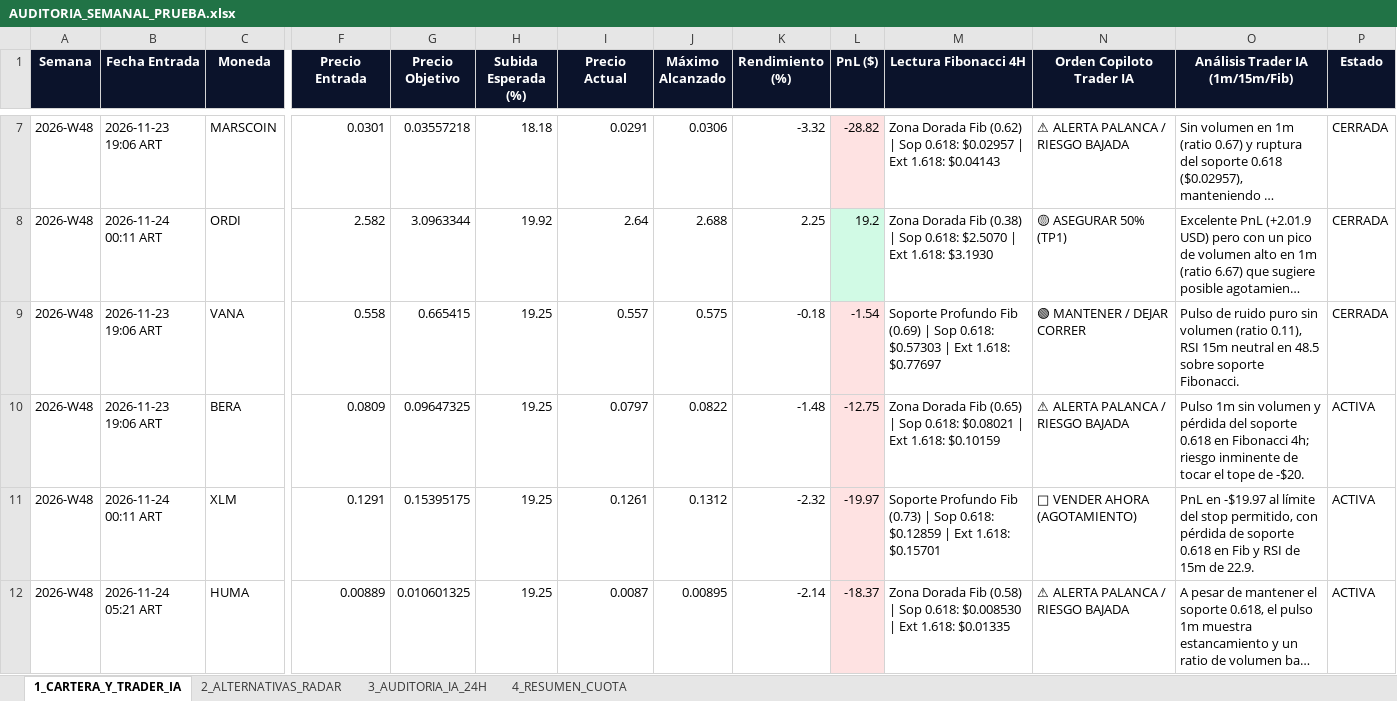
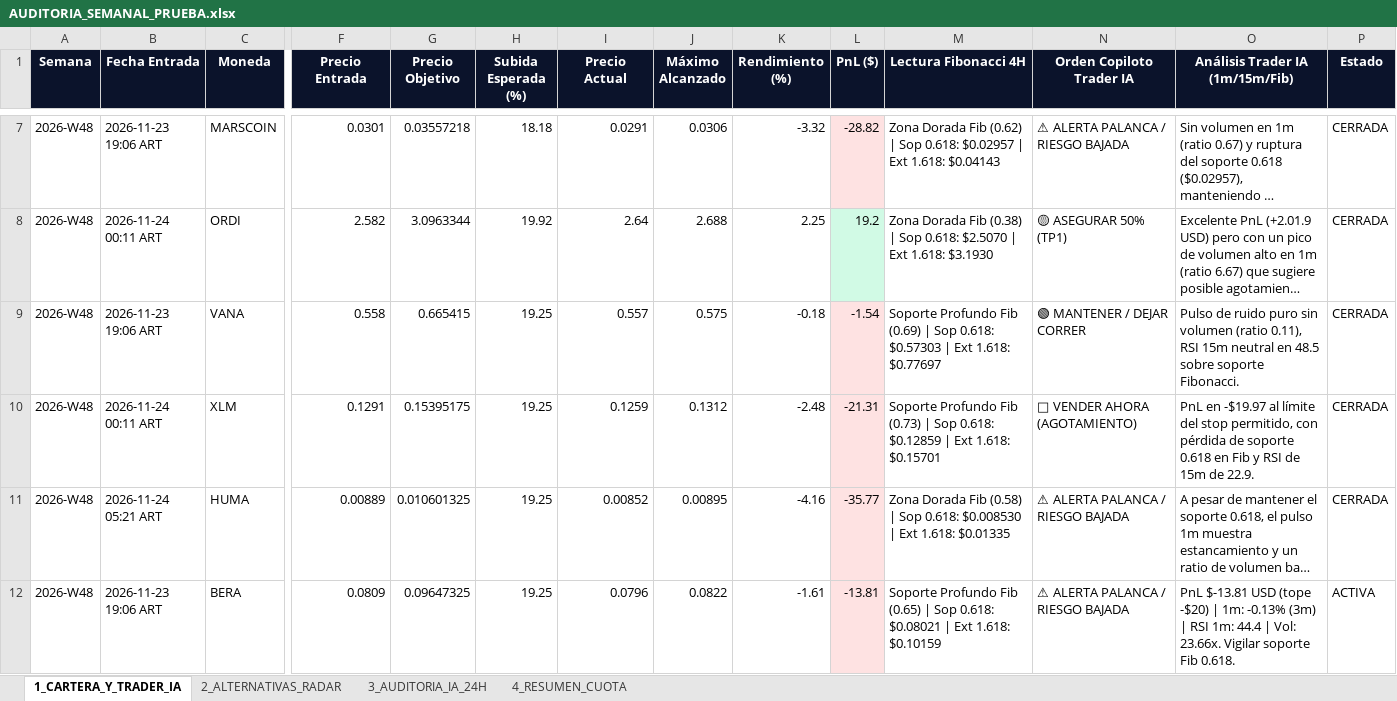
Before and after one commit to kjanoto-coder/panel-cripto, an Excel workbook: AUDITORIA_SEMANAL_PRUEBA.xlsx, sheet 1_CARTERA_Y_TRADER_IA, drawn as a sheet; only a part is shown, gaps mark what is left out; long unchanged cells end in …; values as stored, in another font and other column widths than the file's, no borders; removed rows and columns are numbered as before the commit, all else as after; rows hold the shown columns only; the diff names each change by its address in the sheet, - before the commit and + after, or states it on an @@ line.

```diff
--- a/AUDITORIA_SEMANAL_PRUEBA.xlsx (sheet 1_CARTERA_Y_TRADER_IA)
+++ b/AUDITORIA_SEMANAL_PRUEBA.xlsx (sheet 1_CARTERA_Y_TRADER_IA)
-row 10: 2026-W48 | 2026-11-23 19:06 ART | BERA | 0.0809 | 0.09647325 | 19.25 | 0.0797 | 0.0822 | -1.48 | -12.75 | Zona Dorada Fib (0.65) | Sop 0.618: $0.08021 | Ext 1.618: $0.10159 | ⚠ ALERTA PALANCA / RIESGO BAJADA | Pulso 1m sin volumen y pérdida del soporte 0.618 en Fibonacci 4h; riesgo inminente de tocar el tope de -$20. | ACTIVA
-I10 (Precio Actual): 0.1261
+I10 (Precio Actual): 0.1259
-K10 (Rendimiento (%)): -2.32
+K10 (Rendimiento (%)): -2.48
-L10 (PnL ($)): -19.97
+L10 (PnL ($)): -21.31
-P10:P11 (Estado): ACTIVA
+P10:P11 (Estado): CERRADA
-I11 (Precio Actual): 0.0087
+I11 (Precio Actual): 0.00852
-K11 (Rendimiento (%)): -2.14
+K11 (Rendimiento (%)): -4.16
-L11 (PnL ($)): -18.37
+L11 (PnL ($)): -35.77
+row 12: 2026-W48 | 2026-11-23 19:06 ART | BERA | 0.0809 | 0.09647325 | 19.25 | 0.0796 | 0.0822 | -1.61 | -13.81 | Soporte Profundo Fib (0.65) | Sop 0.618: $0.08021 | Ext 1.618: $0.10159 | ⚠ ALERTA PALANCA / RIESGO BAJADA | PnL $-13.81 USD (tope -$20) | 1m: -0.13% (3m) | RSI 1m: 44.4 | Vol: 23.66x. Vigilar soporte Fib 0.618. | ACTIVA
```
Also changed, not shown: sheet 2_ALTERNATIVAS_RADAR, sheet 3_AUDITORIA_IA_24H, sheet 4_RESUMEN_CUOTA, 1 other file.
